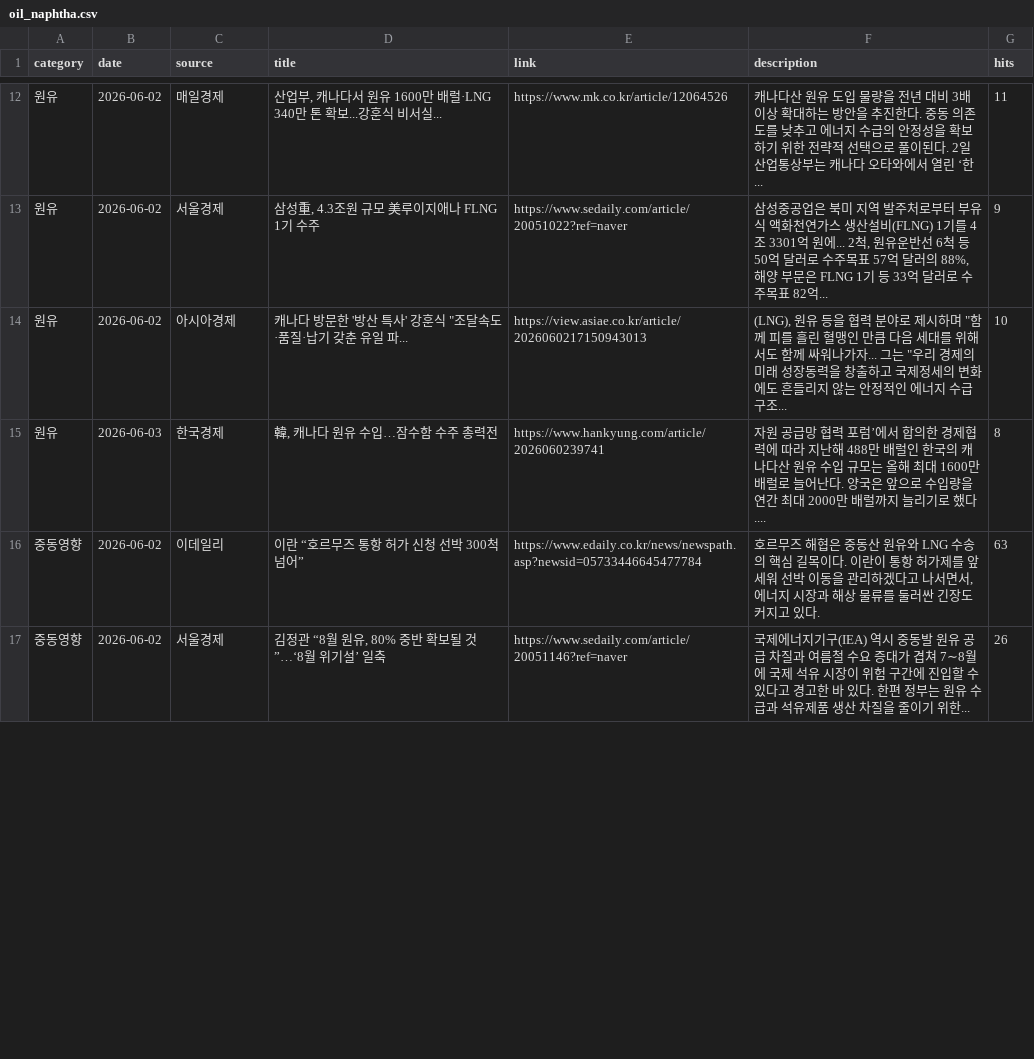
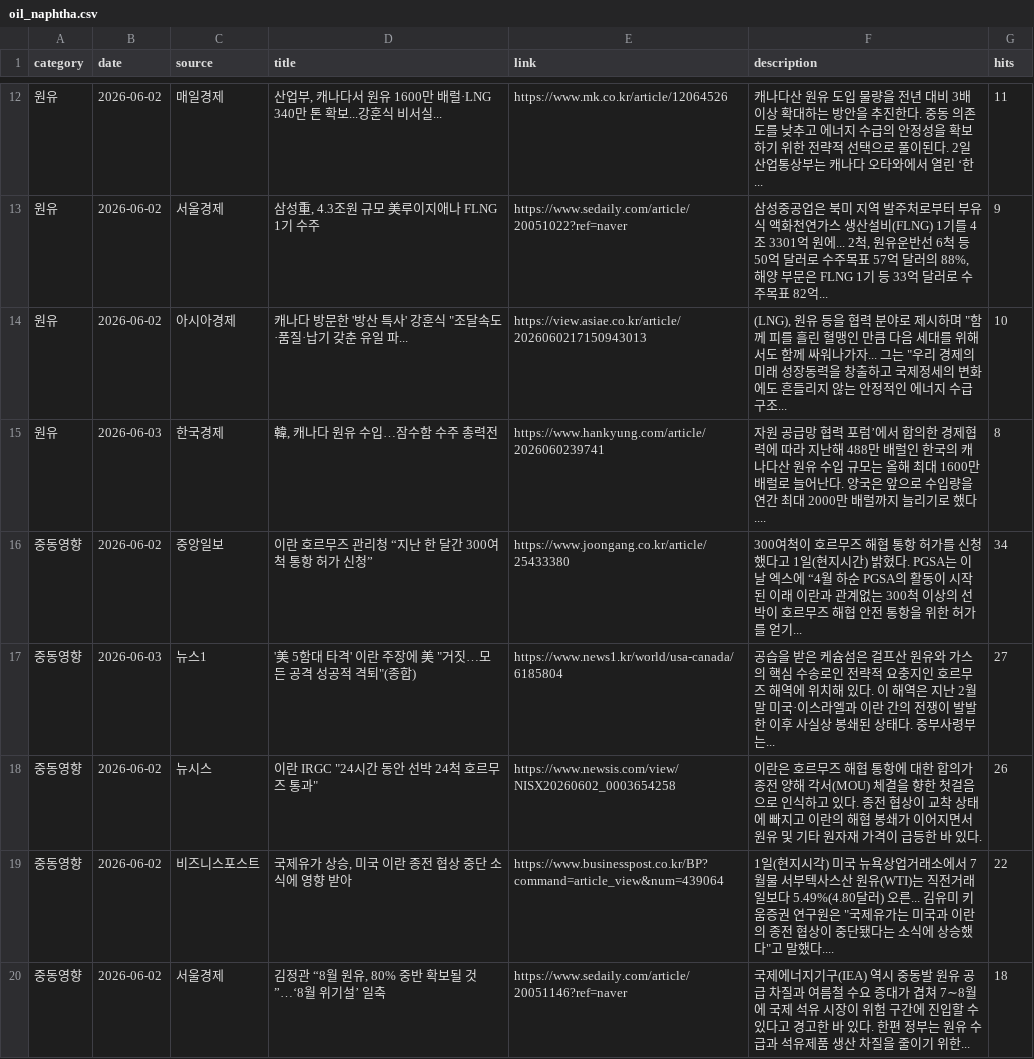
Before and after one commit to hdec-daily-news/oil-naphtha, a CSV file: oil_naphtha.csv, drawn as a sheet; only a part is shown, gaps mark what is left out; the diff covers the shown part only.

```diff
--- a/oil_naphtha.csv
+++ b/oil_naphtha.csv
@@ -15,3 +15,6 @@
 원유,2026-06-03,한국경제,"韓, 캐나다 원유 수입…잠수함 수주 총력전",https://www.hankyung.com/article/2026060239741,자원 공급망 협력 포럼’에서 합의한 경제협력에 따라 지난해 488만 배럴인 한국의 캐나다산 원유 수입 규모는 올해 최대 1600만 배럴로 늘어난다. 양국은 앞으로 수입량을 연간 최대 2000만 배럴까지 늘리기로 했다.... ,8
-중동영향,2026-06-02,이데일리,이란 “호르무즈 통항 허가 신청 선박 300척 넘어”,https://www.edaily.co.kr/news/newspath.asp?newsid=05733446645477784,"호르무즈 해협은 중동산 원유와 LNG 수송의 핵심 길목이다. 이란이 통항 허가제를 앞세워 선박 이동을 관리하겠다고 나서면서, 에너지 시장과 해상 물류를 둘러싼 긴장도 커지고 있다.",63
-중동영향,2026-06-02,서울경제,"김정관 “8월 원유, 80% 중반 확보될 것”…‘8월 위기설’ 일축",https://www.sedaily.com/article/20051146?ref=naver,국제에너지기구(IEA) 역시 중동발 원유 공급 차질과 여름철 수요 증대가 겹쳐 7∼8월에 국제 석유 시장이 위험 구간에 진입할 수 있다고 경고한 바 있다. 한편 정부는 원유 수급과 석유제품 생산 차질을 줄이기 위한... ,26
+중동영향,2026-06-02,중앙일보,이란 호르무즈 관리청 “지난 한 달간 300여척 통항 허가 신청”,https://www.joongang.co.kr/article/25433380,300여척이 호르무즈 해협 통항 허가를 신청했다고 1일(현지시간) 밝혔다. PGSA는 이날 엑스에 “4월 하순 PGSA의 활동이 시작된 이래 이란과 관계없는 300척 이상의 선박이 호르무즈 해협 안전 통항을 위한 허가를 얻기... ,34
+중동영향,2026-06-03,뉴스1,"'美 5함대 타격' 이란 주장에 美 ""거짓…모든 공격 성공적 격퇴""(종합)",https://www.news1.kr/world/usa-canada/6185804,공습을 받은 케슘섬은 걸프산 원유와 가스의 핵심 수송로인 전략적 요충지인 호르무즈 해역에 위치해 있다. 이 해역은 지난 2월 말 미국·이스라엘과 이란 간의 전쟁이 발발한 이후 사실상 봉쇄된 상태다. 중부사령부는... ,27
+중동영향,2026-06-02,뉴시스,"이란 IRGC ""24시간 동안 선박 24척 호르무즈 통과""",https://www.newsis.com/view/NISX20260602_0003654258,이란은 호르무즈 해협 통항에 대한 합의가 종전 양해 각서(MOU) 체결을 향한 첫걸음으로 인식하고 있다. 종전 협상이 교착 상태에 빠지고 이란의 해협 봉쇄가 이어지면서 원유 및 기타 원자재 가격이 급등한 바 있다.,26
+중동영향,2026-06-02,비즈니스포스트,"국제유가 상승, 미국 이란 종전 협상 중단 소식에 영향 받아",https://www.businesspost.co.kr/BP?command=article_view&num=439064,"1일(현지시각) 미국 뉴욕상업거래소에서 7월물 서부텍사스산 원유(WTI)는 직전거래일보다 5.49%(4.80달러) 오른... 김유미 키움증권 연구원은 ""국제유가는 미국과 이란의 종전 협상이 중단됐다는 소식에 상승했다""고 말했다.... ",22
+중동영향,2026-06-02,서울경제,"김정관 “8월 원유, 80% 중반 확보될 것”…‘8월 위기설’ 일축",https://www.sedaily.com/article/20051146?ref=naver,국제에너지기구(IEA) 역시 중동발 원유 공급 차질과 여름철 수요 증대가 겹쳐 7∼8월에 국제 석유 시장이 위험 구간에 진입할 수 있다고 경고한 바 있다. 한편 정부는 원유 수급과 석유제품 생산 차질을 줄이기 위한... ,18
```
Also changed, not shown: 3 removed rows and 11 edited cells elsewhere in this file, 1 other file.
